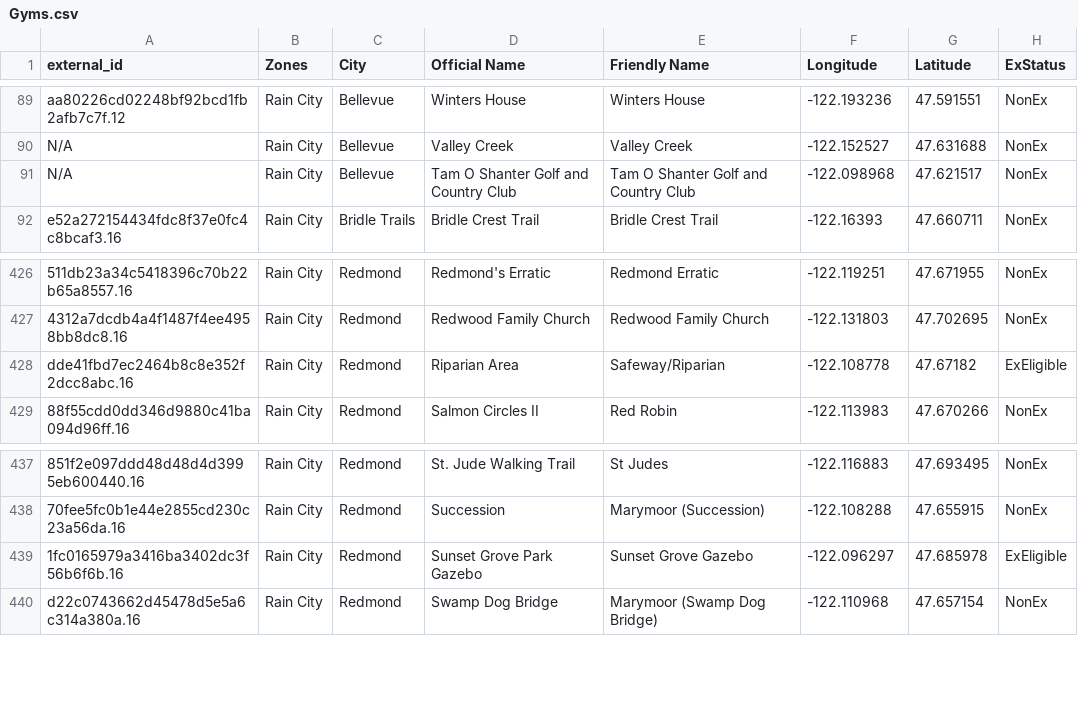
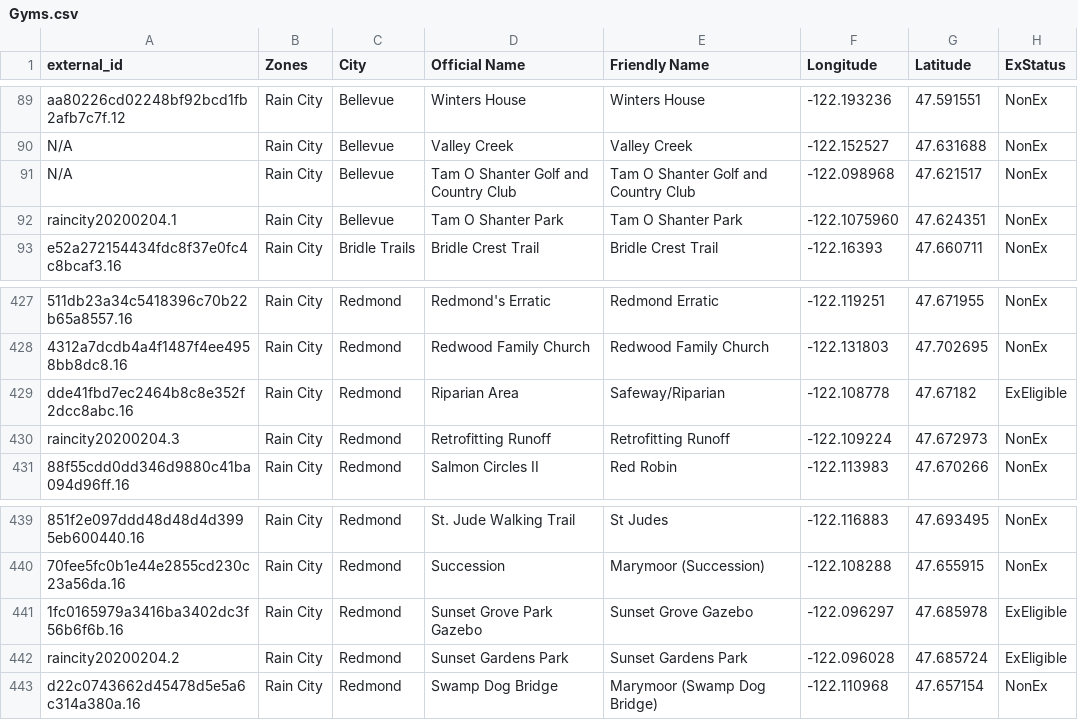
Before and after one commit to cguerrerCS/rotombot, a CSV file: data/Gyms.csv, drawn as a sheet; only a part is shown, gaps mark what is left out; the diff names each change by its address in the sheet, - before the commit and + after, or states it on an @@ line.

```diff
--- a/data/Gyms.csv
+++ b/data/Gyms.csv
+row 92: raincity20200204.1 | Rain City | Bellevue | Tam O Shanter Park | Tam O Shanter Park | -122.1075960 | 47.624351 | NonEx
+row 430: raincity20200204.3 | Rain City | Redmond | Retrofitting Runoff | Retrofitting Runoff | -122.109224 | 47.672973 | NonEx
+row 442: raincity20200204.2 | Rain City | Redmond | Sunset Gardens Park | Sunset Gardens Park | -122.096028 | 47.685724 | ExEligible
```
Also changed, not shown: data/Bosses.csv.
